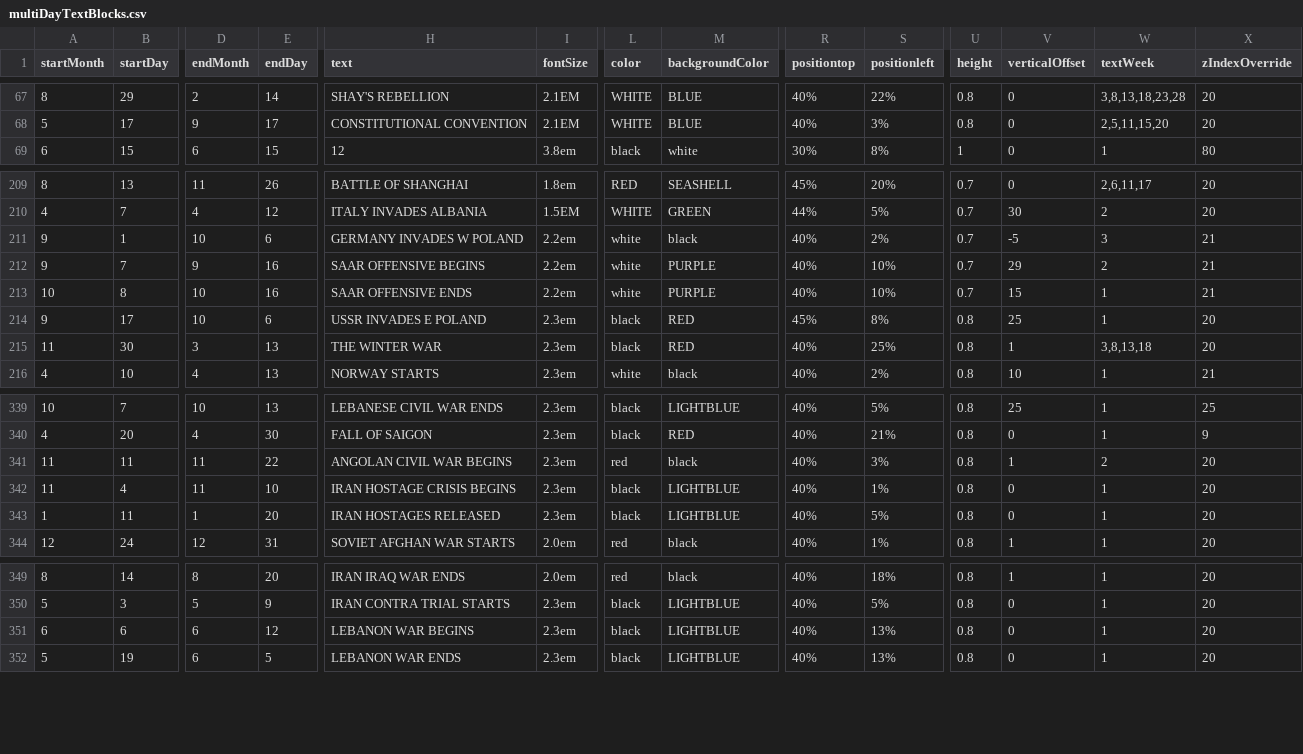
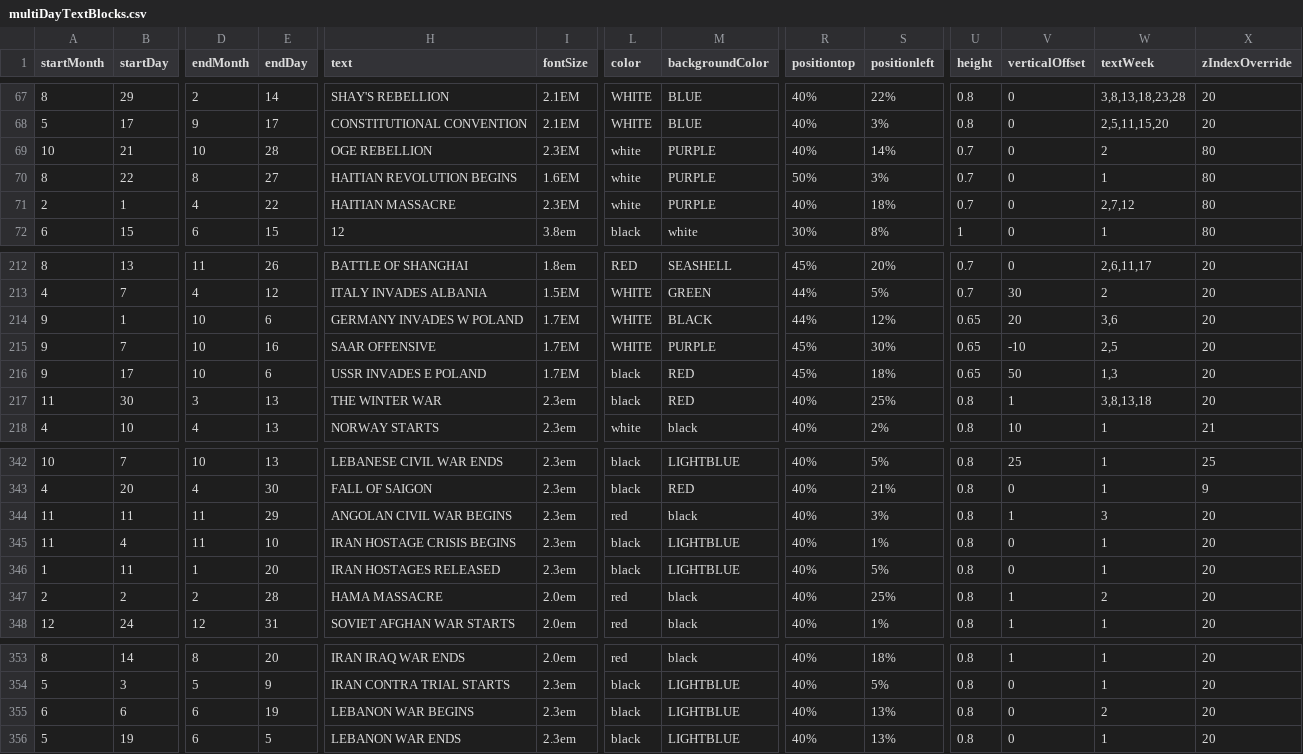
Before and after one commit to Markedwards54/History-Zoom, a CSV file: multiDayTextBlocks.csv, drawn as a sheet; only a part is shown, gaps mark what is left out; removed rows and columns are numbered as before the commit, all else as after; rows hold the shown columns only; the diff covers the shown part only; the diff names each change by its address in the sheet, - before the commit and + after, or states it on an @@ line.

```diff
--- a/multiDayTextBlocks.csv
+++ b/multiDayTextBlocks.csv
+row 69: 10 | 21 | 10 | 28 | OGE REBELLION | 2.3EM | white | PURPLE | 40% | 14% | 0.7 | 0 | 2 | 80
+row 70: 8 | 22 | 8 | 27 | HAITIAN REVOLUTION BEGINS | 1.6EM | white | PURPLE | 50% | 3% | 0.7 | 0 | 1 | 80
+row 71: 2 | 1 | 4 | 22 | HAITIAN MASSACRE | 2.3EM | white | PURPLE | 40% | 18% | 0.7 | 0 | 2,7,12 | 80
-I214:I215 (fontSize): 2.2em
+I214:I215 (fontSize): 1.7EM
-L214:L215 (color): white
+L214:L215 (color): WHITE
-M214 (backgroundColor): black
+M214 (backgroundColor): BLACK
-R214 (positiontop): 40%
+R214 (positiontop): 44%
-S214 (positionleft): 2%
+S214 (positionleft): 12%
-U214:U215 (height): 0.7
+U214:U215 (height): 0.65
-V214 (verticalOffset): -5
+V214 (verticalOffset): 20
-W214 (textWeek): 3
+W214 (textWeek): 3,6
-X214:X215 (zIndexOverride): 21
+X214:X215 (zIndexOverride): 20
-D215 (endMonth): 9
+D215 (endMonth): 10
-H215 (text): SAAR OFFENSIVE BEGINS
+H215 (text): SAAR OFFENSIVE
-R215 (positiontop): 40%
+R215 (positiontop): 45%
-S215 (positionleft): 10%
+S215 (positionleft): 30%
-V215 (verticalOffset): 29
+V215 (verticalOffset): -10
-W215 (textWeek): 2
+W215 (textWeek): 2,5
-row 213: 10 | 8 | 10 | 16 | SAAR OFFENSIVE ENDS | 2.2em | white | PURPLE | 40% | 10% | 0.7 | 15 | 1 | 21
-I216 (fontSize): 2.3em
+I216 (fontSize): 1.7EM
-S216 (positionleft): 8%
+S216 (positionleft): 18%
-U216 (height): 0.8
+U216 (height): 0.65
-V216 (verticalOffset): 25
+V216 (verticalOffset): 50
-W216 (textWeek): 1
+W216 (textWeek): 1,3
-E344 (endDay): 22
+E344 (endDay): 29
-W344 (textWeek): 2
+W344 (textWeek): 3
+row 347: 2 | 2 | 2 | 28 | HAMA MASSACRE | 2.0em | red | black | 40% | 25% | 0.8 | 1 | 2 | 20
-E355 (endDay): 12
+E355 (endDay): 19
-W355 (textWeek): 1
+W355 (textWeek): 2
```
Also changed, not shown: 2 added rows and 19 edited cells elsewhere in this file, 2 other files.
